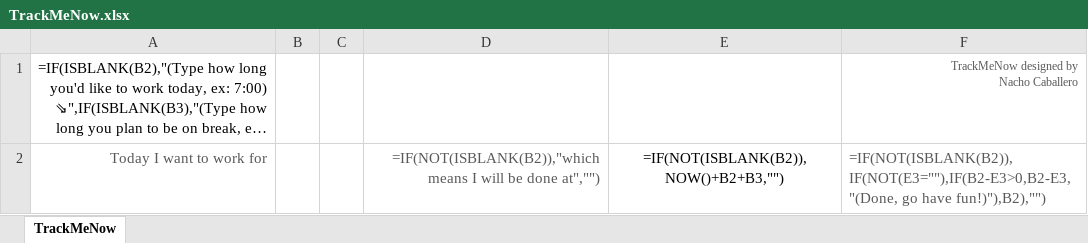
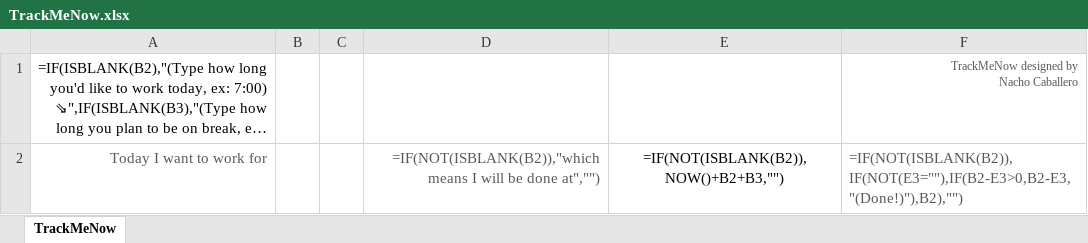
Before and after one commit to nachocab/track_me_now, an Excel workbook: TrackMeNow.xlsx, sheet TrackMeNow, drawn as a sheet; long unchanged cells end in …; values as stored, in another font and other column widths than the file's, no borders; formulas are shown in place of their values; conditional formats not drawn; the diff names each change by its address in the sheet, - before the commit and + after, or states it on an @@ line.

Commit message:
unlocked most cells, changed Done message

```diff
--- a/TrackMeNow.xlsx (sheet TrackMeNow)
+++ b/TrackMeNow.xlsx (sheet TrackMeNow)
-F2: =IF(NOT(ISBLANK(B2)),IF(NOT(E3=""),IF(B2-E3>0,B2-E3,"(Done, go have fun!)"),B2),"")
+F2: =IF(NOT(ISBLANK(B2)),IF(NOT(E3=""),IF(B2-E3>0,B2-E3,"(Done!)"),B2),"")
```
